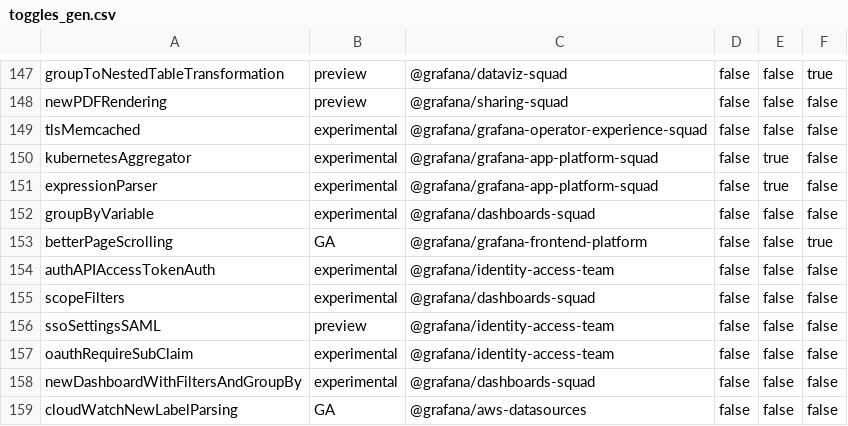
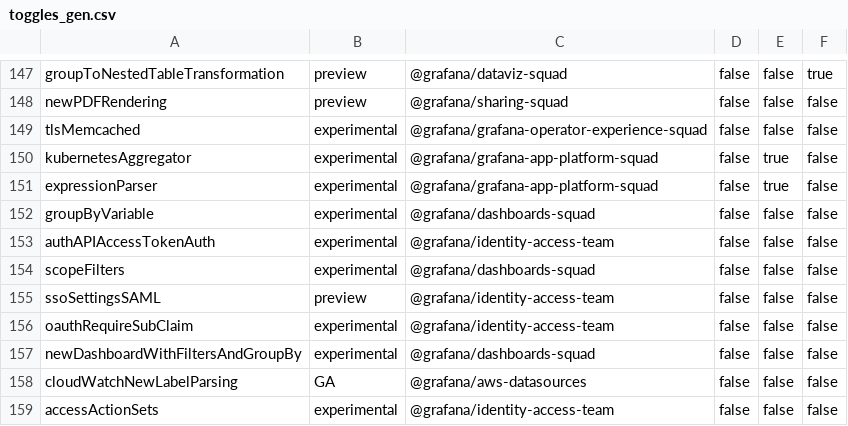
Before and after one commit to storpool/grafana, a CSV file: pkg/services/featuremgmt/toggles_gen.csv, drawn as a sheet; only a part is shown, gaps mark what is left out; the shorter side is filled out with more unchanged rows.

Commit message:
Chore: Remove `betterPageScrolling` toggle (#89339)
* remove betterPageScrolling toggle

* add scrollTo test shim

```diff
--- a/pkg/services/featuremgmt/toggles_gen.csv
+++ b/pkg/services/featuremgmt/toggles_gen.csv
@@ -152,3 +152,2 @@ expressionParser,experimental,@grafana/grafana-app-platform-squad,false,true,fal
 groupByVariable,experimental,@grafana/dashboards-squad,false,false,false
-betterPageScrolling,GA,@grafana/grafana-frontend-platform,false,false,true
 authAPIAccessTokenAuth,experimental,@grafana/identity-access-team,false,false,false
```
Also changed, not shown: 11 other files.
